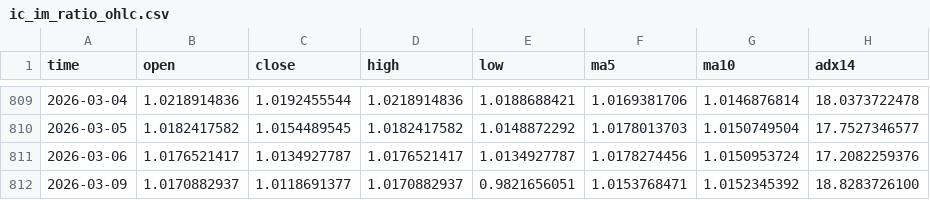
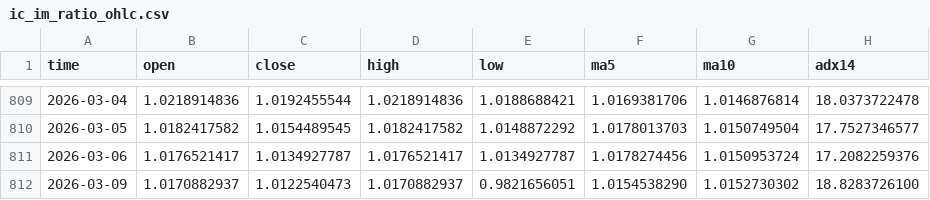
Before and after one commit to AZREALSS/ICIM, a CSV file: ic_im_ratio_ohlc.csv, drawn as a sheet; only a part is shown, gaps mark what is left out.

```diff
--- a/ic_im_ratio_ohlc.csv
+++ b/ic_im_ratio_ohlc.csv
@@ -811,2 +811,2 @@ time,open,close,high,low,ma5,ma10,adx14
 2026-03-06,1.0176521417,1.0134927787,1.0176521417,1.0134927787,1.0178274456,1.0150953724,17.2082259376
-2026-03-09,1.0170882937,1.0118691377,1.0170882937,0.9821656051,1.0153768471,1.0152345392,18.8283726100
+2026-03-09,1.0170882937,1.0122540473,1.0170882937,0.9821656051,1.0154538290,1.0152730302,18.8283726100
```
Also changed, not shown: IC500.csv, IM1000.csv, 1 other file.
